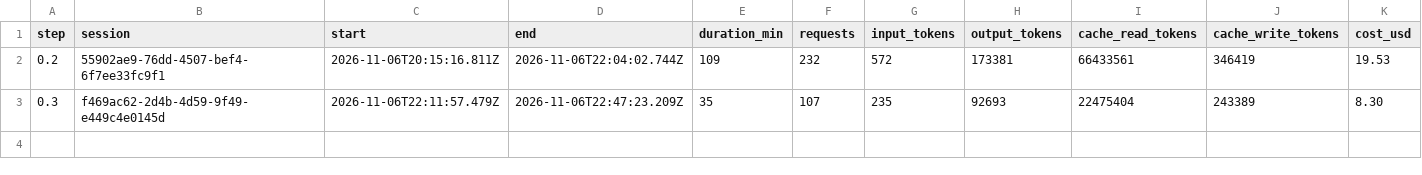
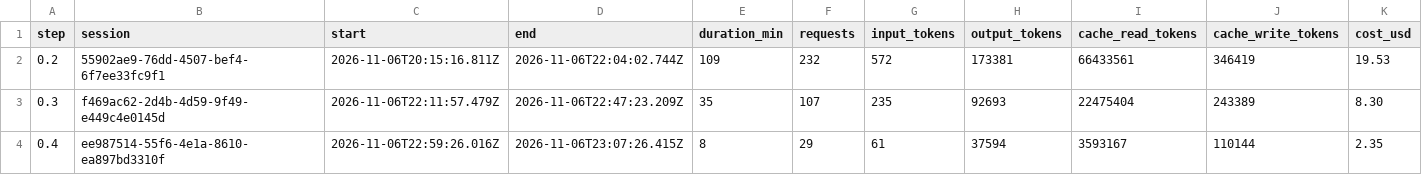
Before and after one commit to PeHachePe/tutoria, a CSV file: docs/bitacora/metricas.csv, drawn as a sheet; only a part is shown; rows hold the shown columns only; the diff names each change by its address in the sheet, - before the commit and + after, or states it on an @@ line.

Commit message:
feat(data): data types, abstract data services and isStuck

```diff
--- a/docs/bitacora/metricas.csv
+++ b/docs/bitacora/metricas.csv
+row 4: 0.4 | ee987514-55f6-4e1a-8610-ea897bd3310f | 2026-11-06T22:59:26.016Z | 2026-11-06T23:07:26.415Z | 8 | 29 | 61 | 37594 | 3593167 | 110144 | 2.35
```
Also changed, not shown: 23 other files.
